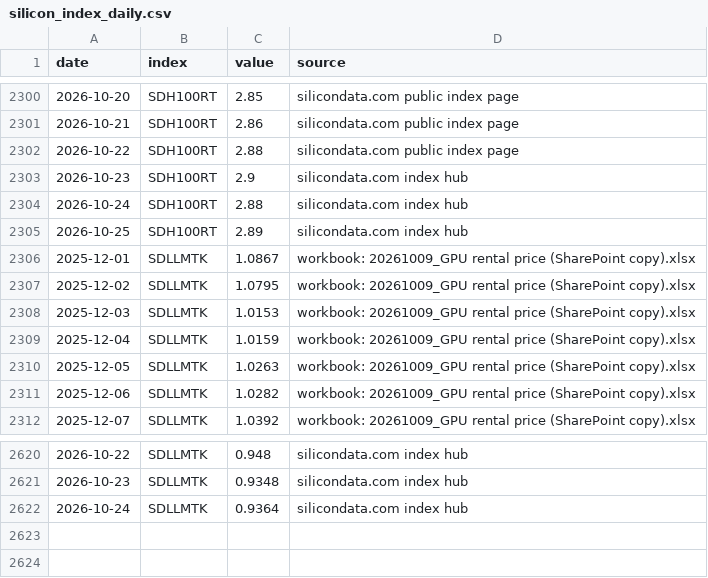
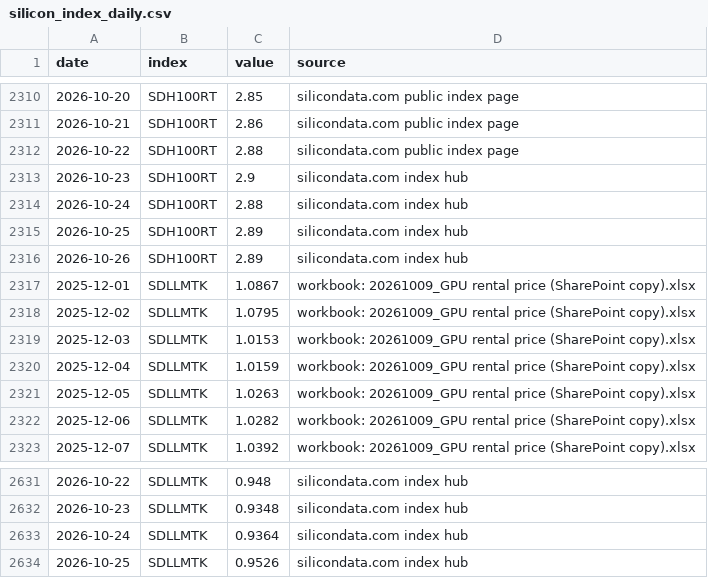
Before and after one commit to Kevin19980730/ai-adoption-monitor, a CSV file: silicon-data/silicon_index_daily.csv, drawn as a sheet; only a part is shown, gaps mark what is left out; the diff covers the shown part only; the diff names each change by its address in the sheet, - before the commit and + after, or states it on an @@ line.

```diff
--- a/silicon-data/silicon_index_daily.csv
+++ b/silicon-data/silicon_index_daily.csv
+row 2316: 2026-10-26 | SDH100RT | 2.89 | silicondata.com index hub
+row 2634: 2026-10-25 | SDLLMTK | 0.9526 | silicondata.com index hub
```
Also changed, not shown: 10 added rows elsewhere in this file, codex-user-trend/cli_npm_daily.csv, codex-user-trend/cli_npm_monthly.csv, 2 other files.
